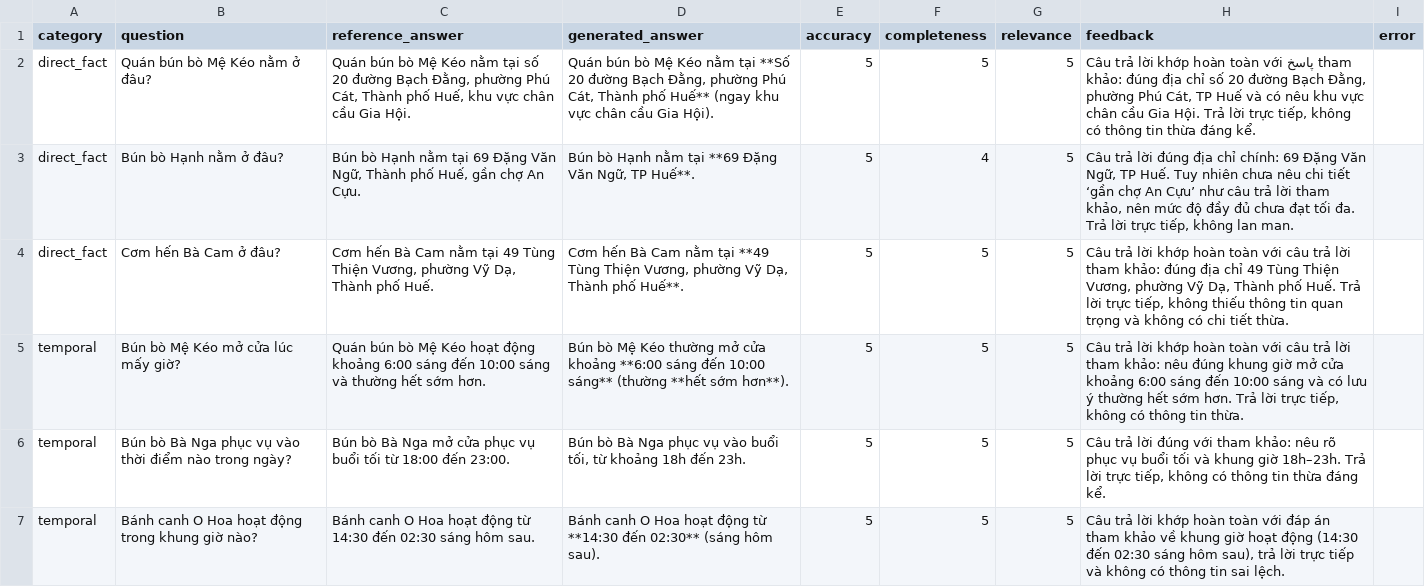
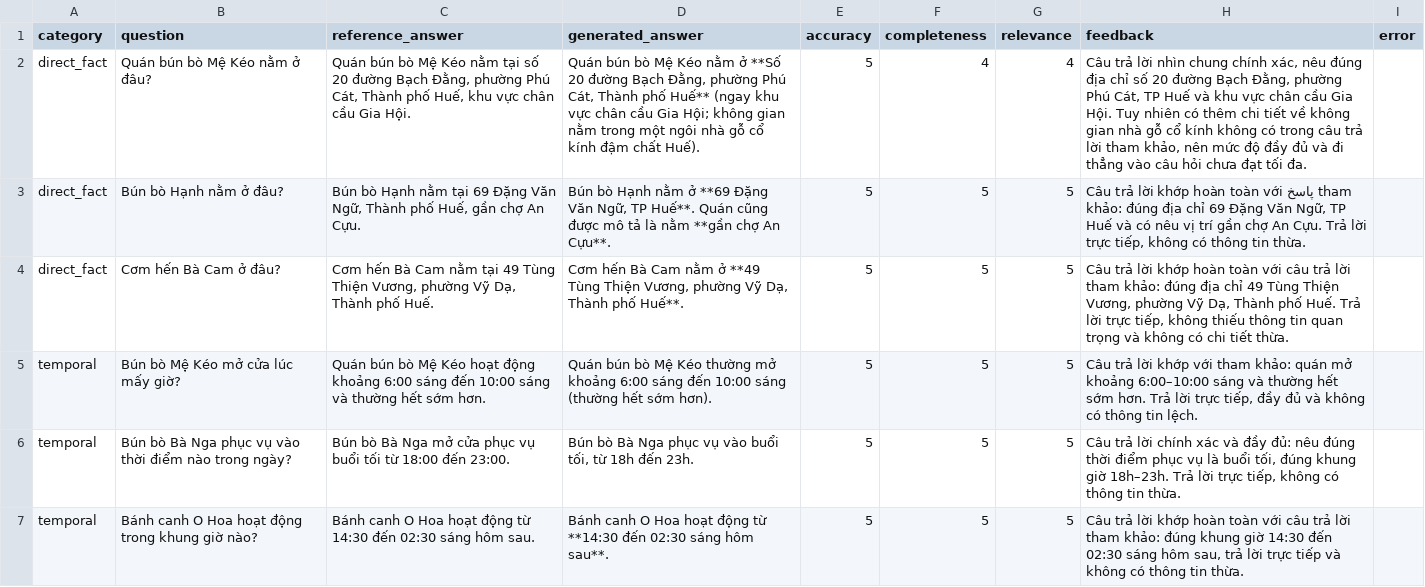
Before and after one commit to Sunny-sunnyy/chatbot-hue, a CSV file: backend/evaluation/answer_results.csv, drawn as a sheet; only a part is shown; the diff covers the shown part only; the diff names each change by its address in the sheet, - before the commit and + after, or states it on an @@ line.

```diff
--- a/backend/evaluation/answer_results.csv
+++ b/backend/evaluation/answer_results.csv
-D2 (generated_answer): …Kéo nằm tại **Số 20 đường Bạch Đằng, phường Phú Cát, Thành phố Huế** (ngay khu vực chân cầu Gia Hội).
+D2 (generated_answer): …Kéo nằm ở **Số 20 đường Bạch Đằng, phường Phú Cát, Thành phố Huế** (ngay khu vực chân cầu Gia Hội; không gian nằm trong một ngôi nhà gỗ cổ kính đậm chất Huế).
-F2 (completeness): 5
+F2 (completeness): 4
-G2 (relevance): 5
+G2 (relevance): 4
-H2 (feedback): …trả lời khớp hoàn toàn với پاسخ tham khảo: đúng địa chỉ số 20 đường Bạch Đằng, phường Phú Cát, TP Huế và có nêu khu vực chân cầu Gia Hội. Trả lời trực tiếp, không có thông tin thừa đáng kể.
+H2 (feedback): …trả lời nhìn chung chính xác, nêu đúng địa chỉ số 20 đường Bạch Đằng, phường Phú Cát, TP Huế và khu vực chân cầu Gia Hội. Tuy nhiên có thêm chi tiết về không gian nhà gỗ cổ kính không có trong câu trả lời tham khảo, nên mức độ đầy đủ và đi thẳng vào câu hỏi chưa đạt tối đa.
-D3 (generated_answer): …Hạnh nằm tại **69 Đặng Văn Ngữ, TP Huế**.
+D3 (generated_answer): …Hạnh nằm ở **69 Đặng Văn Ngữ, TP Huế**. Quán cũng được mô tả là nằm **gần chợ An Cựu**.
-F3 (completeness): 4
+F3 (completeness): 5
-H3 (feedback): …trả lời đúng địa chỉ chính: 69 Đặng Văn Ngữ, TP Huế. Tuy nhiên chưa nêu chi tiết ‘gần chợ An Cựu’ như câu trả lời tham khảo, nên mức độ đầy đủ chưa đạt tối đa. Trả lời trực tiếp, không lan man.
+H3 (feedback): …trả lời khớp hoàn toàn với پاسخ tham khảo: đúng địa chỉ 69 Đặng Văn Ngữ, TP Huế và có nêu vị trí gần chợ An Cựu. Trả lời trực tiếp, không có thông tin thừa.
-D4 (generated_answer): …Cam nằm tại **49 Tùng…
+D4 (generated_answer): …Cam nằm ở **49 Tùng…
-D5 (generated_answer): Bún bò Mệ Kéo thường mở cửa khoảng **6:00 sáng đến 10:00 sáng** (thường **hết sớm hơn**).
+D5 (generated_answer): Quán bún bò Mệ Kéo thường mở khoảng 6:00 sáng đến 10:00 sáng (thường hết sớm hơn).
-H5 (feedback): …lời khớp hoàn toàn với câu trả lời tham khảo: nêu đúng khung giờ mở cửa khoảng 6:00 sáng đến 10:00 sáng và có lưu ý thường hết sớm hơn. Trả lời trực tiếp, không có thông tin thừa.
+H5 (feedback): …lời khớp với tham khảo: quán mở khoảng 6:00–10:00 sáng và thường hết sớm hơn. Trả lời trực tiếp, đầy đủ và không có thông tin lệch.
-D6 (generated_answer): …tối, từ khoảng 18h đến…
+D6 (generated_answer): …tối, từ 18h đến…
-H6 (feedback): …trả lời đúng với tham khảo: nêu rõ phục vụ buổi tối và khung giờ 18h–23h. Trả lời trực tiếp, không có thông tin thừa đáng kể.
+H6 (feedback): …trả lời chính xác và đầy đủ: nêu đúng thời điểm phục vụ là buổi tối, đúng khung giờ 18h–23h. Trả lời trực tiếp, không có thông tin thừa.
-D7 (generated_answer): …**14:30 đến 02:30** (sáng hôm sau).
+D7 (generated_answer): …**14:30 đến 02:30 sáng hôm sau**.
-H7 (feedback): …toàn với đáp án tham khảo về khung giờ hoạt động (14:30 đến 02:30 sáng hôm sau), trả lời trực tiếp và không có thông tin sai lệch.
+H7 (feedback): …toàn với câu trả lời tham khảo: đúng khung giờ 14:30 đến 02:30 sáng hôm sau, trả lời trực tiếp và không có thông tin thừa.
```
Also changed, not shown: 41 edited cells elsewhere in this file, 21 other files.
